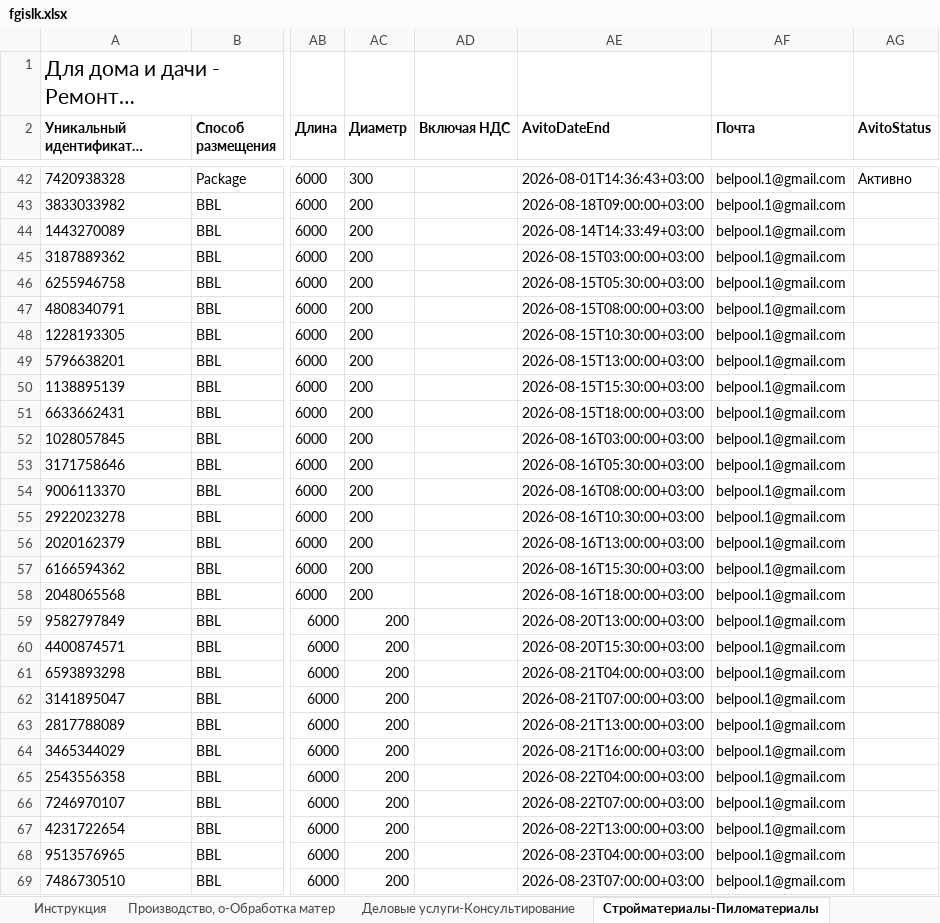
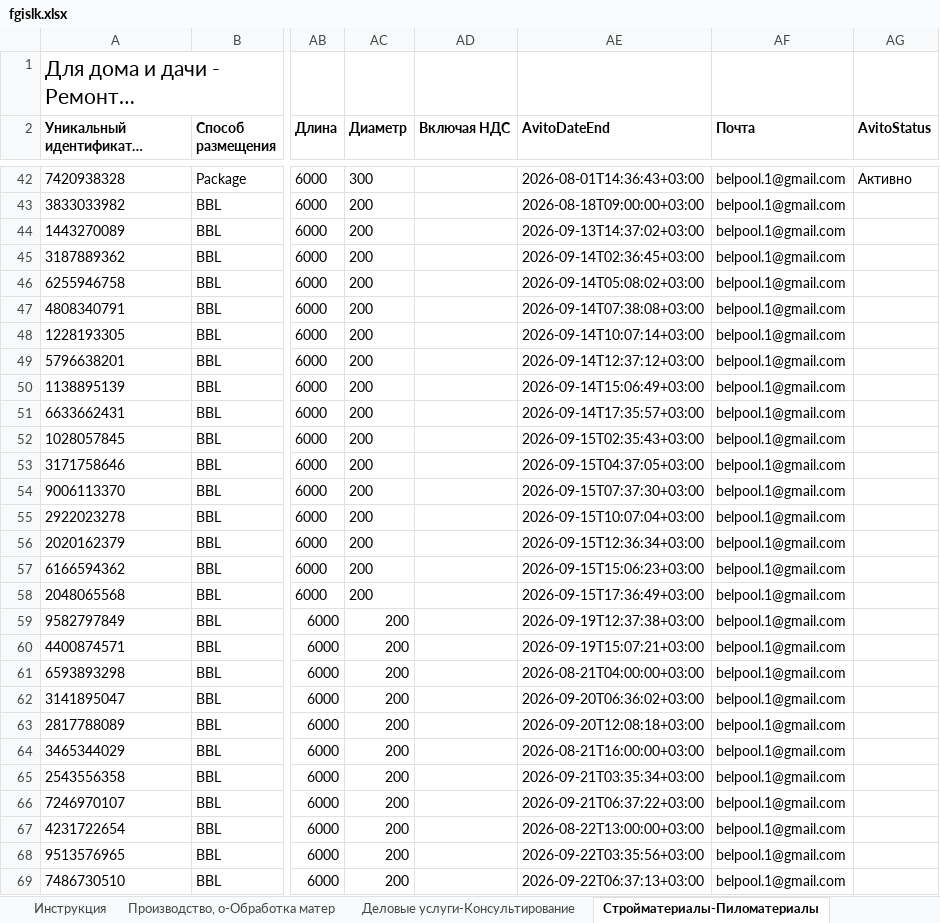
Before and after one commit to Harmageddon14/avito-feeds, an Excel workbook: fgislk.xlsx, sheet Стройматериалы-Пиломатериалы, drawn as a sheet; only a part is shown, gaps mark what is left out; long unchanged cells end in …; values as stored, in another font and other column widths than the file's, no borders; conditional formats not drawn; the diff covers the shown part only; the diff names each change by its address in the sheet, - before the commit and + after, or states it on an @@ line.

Commit message:
Запас 3 часа по AvitoDateEnd на всех активных строках (защита от платного автопродления)

```diff
--- a/fgislk.xlsx (sheet Стройматериалы-Пиломатериалы)
+++ b/fgislk.xlsx (sheet Стройматериалы-Пиломатериалы)
-AE44 (AvitoDateEnd): 2026-08-14T14:33:49+03:00
+AE44 (AvitoDateEnd): 2026-09-13T14:37:02+03:00
-AE45 (AvitoDateEnd): 2026-08-15T03:00:00+03:00
+AE45 (AvitoDateEnd): 2026-09-14T02:36:45+03:00
-AE46 (AvitoDateEnd): 2026-08-15T05:30:00+03:00
+AE46 (AvitoDateEnd): 2026-09-14T05:08:02+03:00
-AE47 (AvitoDateEnd): 2026-08-15T08:00:00+03:00
+AE47 (AvitoDateEnd): 2026-09-14T07:38:08+03:00
-AE48 (AvitoDateEnd): 2026-08-15T10:30:00+03:00
+AE48 (AvitoDateEnd): 2026-09-14T10:07:14+03:00
-AE49 (AvitoDateEnd): 2026-08-15T13:00:00+03:00
+AE49 (AvitoDateEnd): 2026-09-14T12:37:12+03:00
-AE50 (AvitoDateEnd): 2026-08-15T15:30:00+03:00
+AE50 (AvitoDateEnd): 2026-09-14T15:06:49+03:00
-AE51 (AvitoDateEnd): 2026-08-15T18:00:00+03:00
+AE51 (AvitoDateEnd): 2026-09-14T17:35:57+03:00
-AE52 (AvitoDateEnd): 2026-08-16T03:00:00+03:00
+AE52 (AvitoDateEnd): 2026-09-15T02:35:43+03:00
-AE53 (AvitoDateEnd): 2026-08-16T05:30:00+03:00
+AE53 (AvitoDateEnd): 2026-09-15T04:37:05+03:00
-AE54 (AvitoDateEnd): 2026-08-16T08:00:00+03:00
+AE54 (AvitoDateEnd): 2026-09-15T07:37:30+03:00
-AE55 (AvitoDateEnd): 2026-08-16T10:30:00+03:00
+AE55 (AvitoDateEnd): 2026-09-15T10:07:04+03:00
-AE56 (AvitoDateEnd): 2026-08-16T13:00:00+03:00
+AE56 (AvitoDateEnd): 2026-09-15T12:36:34+03:00
-AE57 (AvitoDateEnd): 2026-08-16T15:30:00+03:00
+AE57 (AvitoDateEnd): 2026-09-15T15:06:23+03:00
-AE58 (AvitoDateEnd): 2026-08-16T18:00:00+03:00
+AE58 (AvitoDateEnd): 2026-09-15T17:36:49+03:00
-AE59 (AvitoDateEnd): 2026-08-20T13:00:00+03:00
+AE59 (AvitoDateEnd): 2026-09-19T12:37:38+03:00
-AE60 (AvitoDateEnd): 2026-08-20T15:30:00+03:00
+AE60 (AvitoDateEnd): 2026-09-19T15:07:21+03:00
-AE62 (AvitoDateEnd): 2026-08-21T07:00:00+03:00
+AE62 (AvitoDateEnd): 2026-09-20T06:36:02+03:00
-AE63 (AvitoDateEnd): 2026-08-21T13:00:00+03:00
+AE63 (AvitoDateEnd): 2026-09-20T12:08:18+03:00
-AE65 (AvitoDateEnd): 2026-08-22T04:00:00+03:00
+AE65 (AvitoDateEnd): 2026-09-21T03:35:34+03:00
-AE66 (AvitoDateEnd): 2026-08-22T07:00:00+03:00
+AE66 (AvitoDateEnd): 2026-09-21T06:37:22+03:00
-AE68 (AvitoDateEnd): 2026-08-23T04:00:00+03:00
+AE68 (AvitoDateEnd): 2026-09-22T03:35:56+03:00
-AE69 (AvitoDateEnd): 2026-08-23T07:00:00+03:00
+AE69 (AvitoDateEnd): 2026-09-22T06:37:13+03:00
```
Also changed, not shown: 26 edited cells elsewhere in this sheet, sheet Деловые услуги-Консультирование, sheet Услуги посредников-Консультации, sheet Производство, о-Обработка матер.
